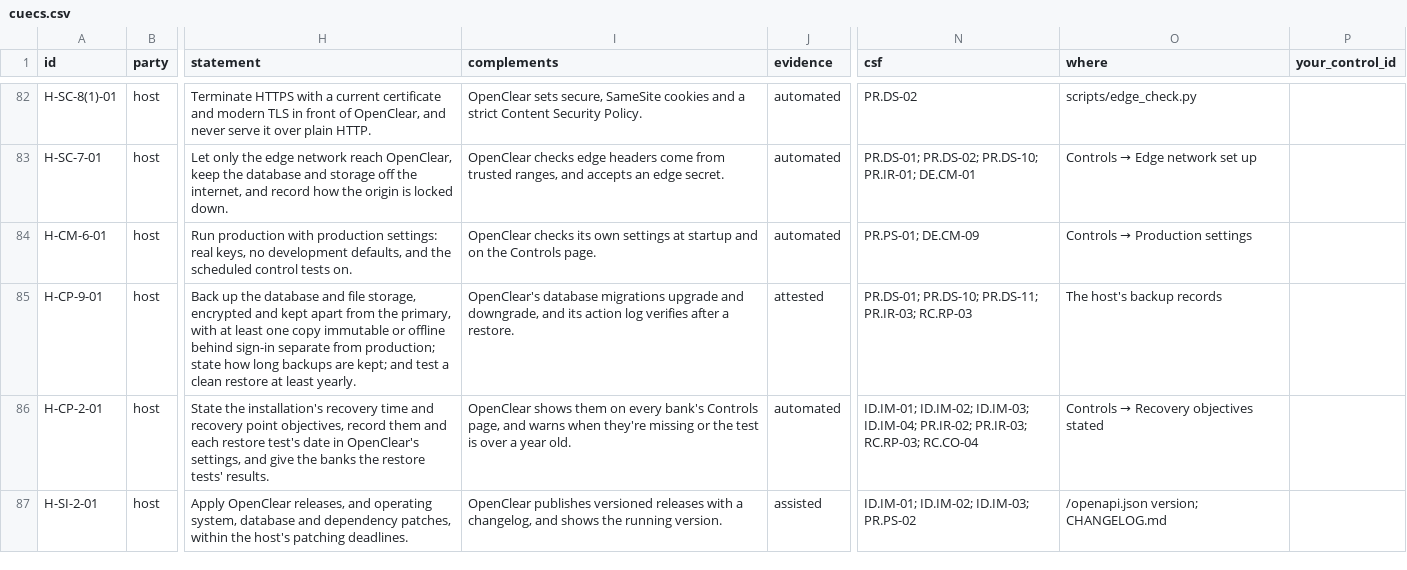
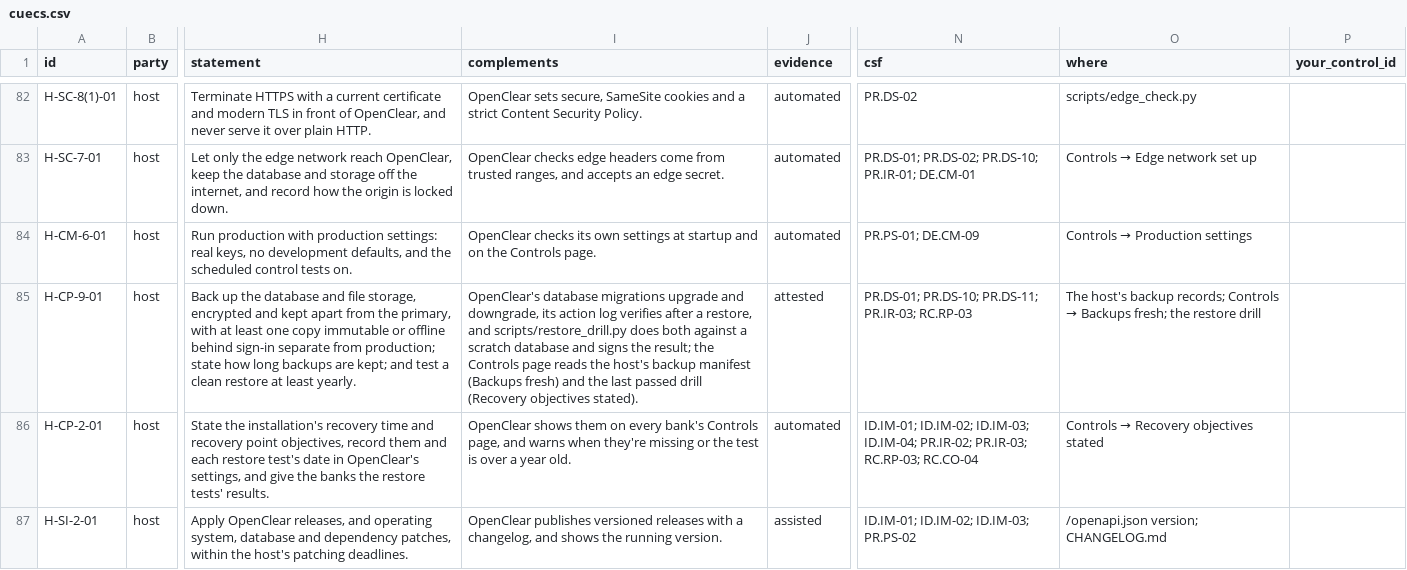
Before and after one commit to chaffed/OpenClear, a CSV file: docs/compliance/cuecs.csv, drawn as a sheet; only a part is shown, gaps mark what is left out; the diff names each change by its address in the sheet, - before the commit and + after, or states it on an @@ line.

```diff
--- a/docs/compliance/cuecs.csv
+++ b/docs/compliance/cuecs.csv
-I85 (complements): …and downgrade, and its action log verifies after a restore.
+I85 (complements): …and downgrade, its action log verifies after a restore, and scripts/restore_drill.py does both against a scratch database and signs the result; the Controls page reads the host's backup manifest (Backups fresh) and the last passed drill (Recovery objectives stated).
@@ O85 (where): …host's backup records → …host's backup records; Controls → Backups fresh; the restore drill @@
```
Also changed, not shown: 24 other files.
